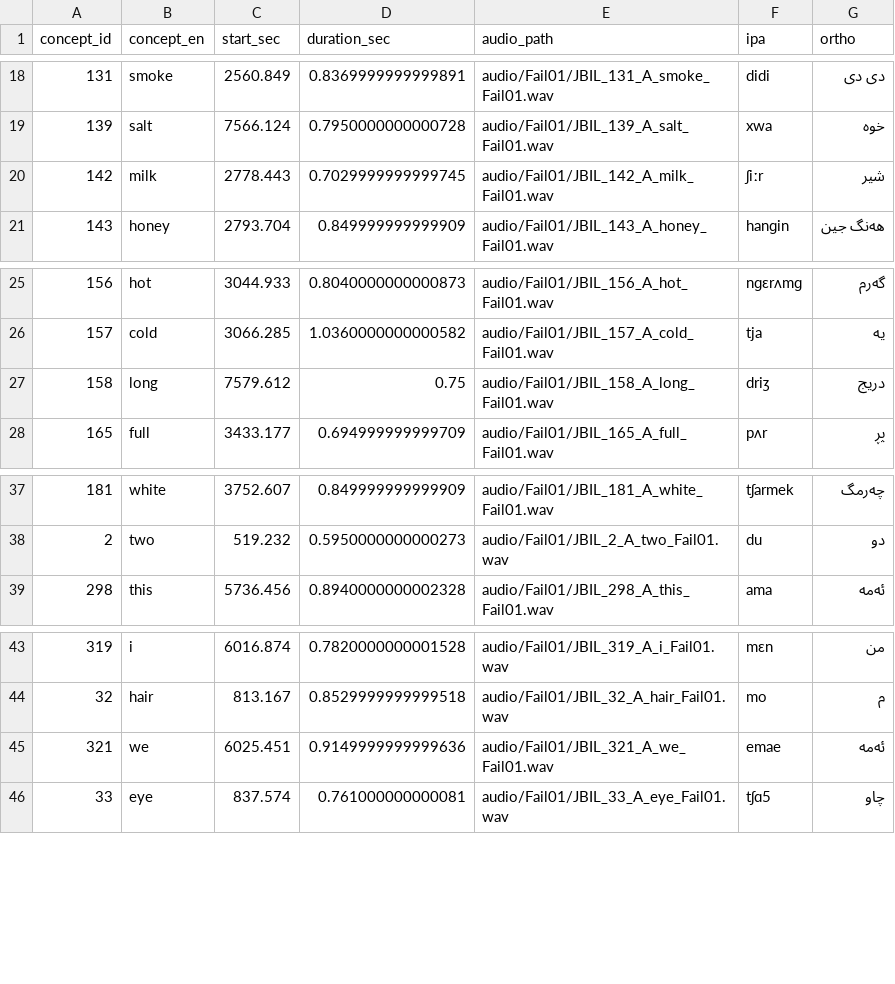
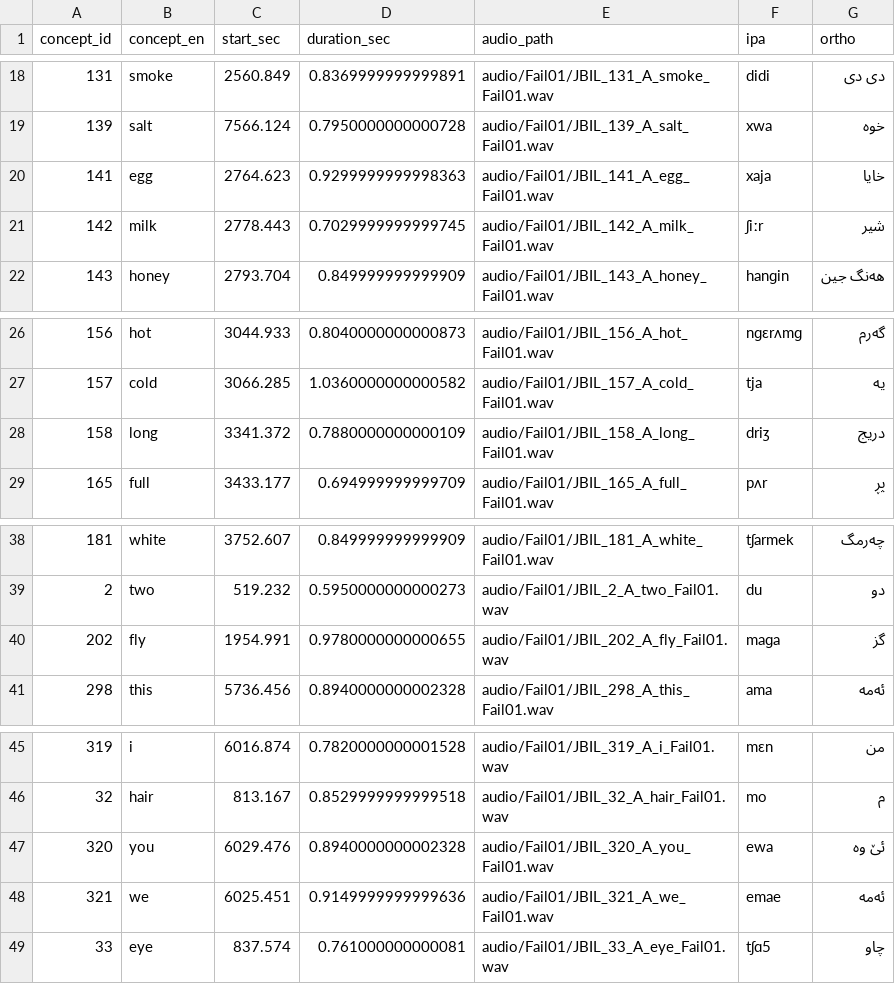
Before and after one commit to ArdeleanLucas/review_tool, a CSV file: timestamps/Fail01_timestamps.csv, drawn as a sheet; only a part is shown, gaps mark what is left out.

```diff
--- a/timestamps/Fail01_timestamps.csv
+++ b/timestamps/Fail01_timestamps.csv
@@ -19,2 +19,3 @@ concept_id,concept_en,start_sec,duration_sec,audio_path,ipa,ortho
 139,salt,7566.124,0.7950000000000728,audio/Fail01/JBIL_139_A_salt_Fail01.wav,xwa,خوە
+141,egg,2764.623,0.9299999999998363,audio/Fail01/JBIL_141_A_egg_Fail01.wav,xaja,خایا
 142,milk,2778.443,0.7029999999999745,audio/Fail01/JBIL_142_A_milk_Fail01.wav,ʃiːr,شیر
@@ -26,3 +27,3 @@ concept_id,concept_en,start_sec,duration_sec,audio_path,ipa,ortho
 157,cold,3066.285,1.0360000000000582,audio/Fail01/JBIL_157_A_cold_Fail01.wav,tja,یە
-158,long,7579.612,0.75,audio/Fail01/JBIL_158_A_long_Fail01.wav,driʒ,دریج
+158,long,3341.372,0.7880000000000109,audio/Fail01/JBIL_158_A_long_Fail01.wav,driʒ,دریج
 165,full,3433.177,0.694999999999709,audio/Fail01/JBIL_165_A_full_Fail01.wav,pʌr,پڕ
@@ -38,2 +39,3 @@ concept_id,concept_en,start_sec,duration_sec,audio_path,ipa,ortho
 2,two,519.232,0.5950000000000273,audio/Fail01/JBIL_2_A_two_Fail01.wav,du,دو
+202,fly,1954.991,0.9780000000000655,audio/Fail01/JBIL_202_A_fly_Fail01.wav,maɡa,گز
 298,this,5736.456,0.8940000000002328,audio/Fail01/JBIL_298_A_this_Fail01.wav,ama,ئەمە
@@ -44,2 +46,3 @@ concept_id,concept_en,start_sec,duration_sec,audio_path,ipa,ortho
 32,hair,813.167,0.8529999999999518,audio/Fail01/JBIL_32_A_hair_Fail01.wav,mo,م
+320,you,6029.476,0.8940000000002328,audio/Fail01/JBIL_320_A_you_Fail01.wav,ewa,ئێ وە
 321,we,6025.451,0.9149999999999636,audio/Fail01/JBIL_321_A_we_Fail01.wav,emae,ئەمە
```
Also changed, not shown: timestamps/Kalh01_timestamps.csv, timestamps/Khan02_timestamps.csv, 31 other files.
